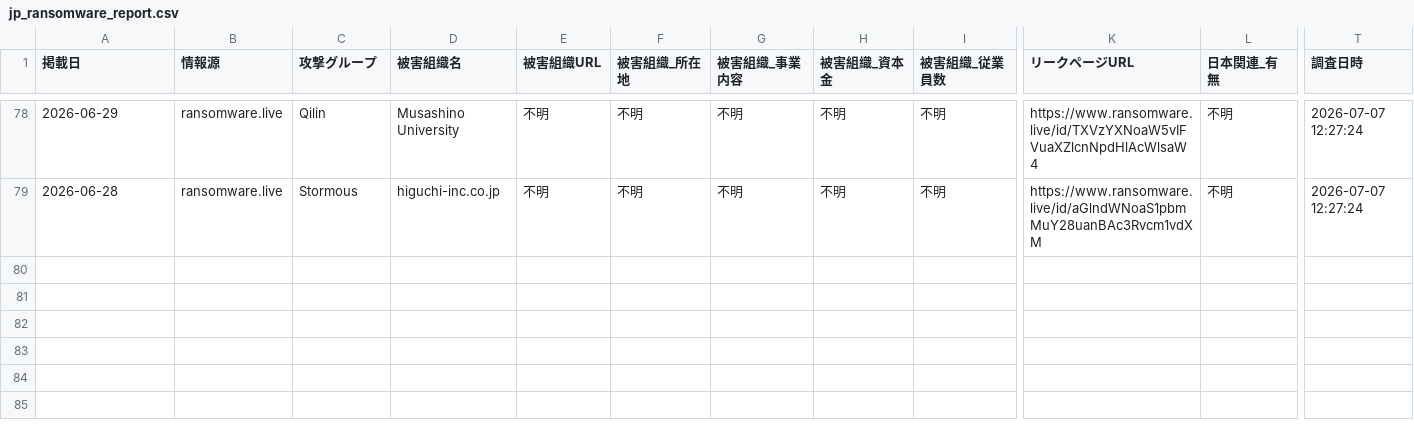
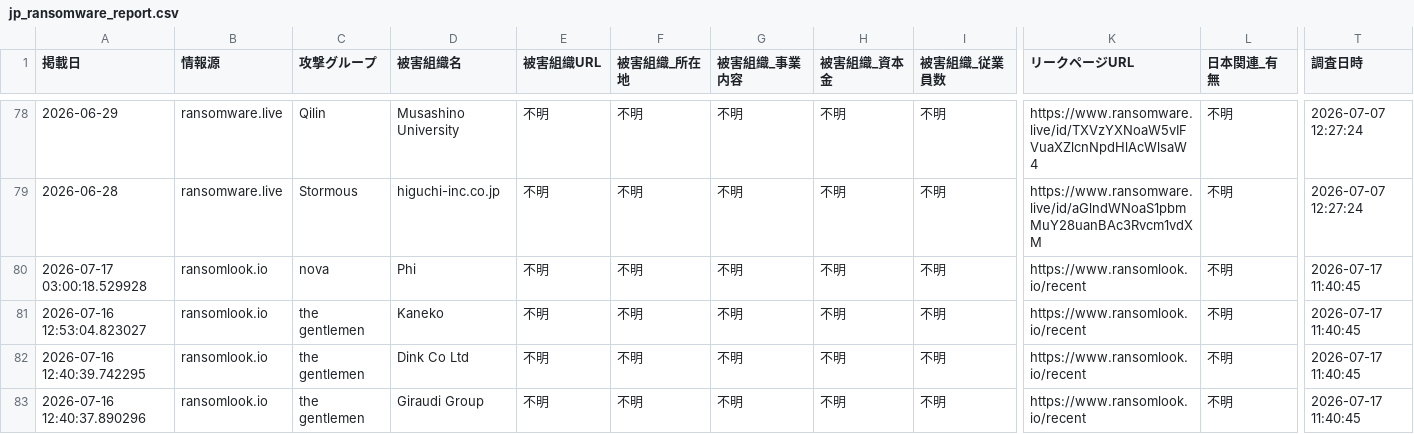
Before and after one commit to tomoaki12/tomoaki12.github.io, a CSV file: ransomware/jp_ransomware_report.csv, drawn as a sheet; only a part is shown, gaps mark what is left out; rows hold the shown columns only; the diff names each change by its address in the sheet, - before the commit and + after, or states it on an @@ line.

```diff
--- a/ransomware/jp_ransomware_report.csv
+++ b/ransomware/jp_ransomware_report.csv
+row 80: 2026-07-17 03:00:18.529928 | ransomlook.io | nova | Phi | 不明 | 不明 | 不明 | 不明 | 不明 | https://www.ransomlook.io/recent | 不明 | 2026-07-17 11:40:45
+row 81: 2026-07-16 12:53:04.823027 | ransomlook.io | the gentlemen | Kaneko | 不明 | 不明 | 不明 | 不明 | 不明 | https://www.ransomlook.io/recent | 不明 | 2026-07-17 11:40:45
+row 82: 2026-07-16 12:40:39.742295 | ransomlook.io | the gentlemen | Dink Co Ltd | 不明 | 不明 | 不明 | 不明 | 不明 | https://www.ransomlook.io/recent | 不明 | 2026-07-17 11:40:45
+row 83: 2026-07-16 12:40:37.890296 | ransomlook.io | the gentlemen | Giraudi Group | 不明 | 不明 | 不明 | 不明 | 不明 | https://www.ransomlook.io/recent | 不明 | 2026-07-17 11:40:45
```
Also changed, not shown: 2 other files.
